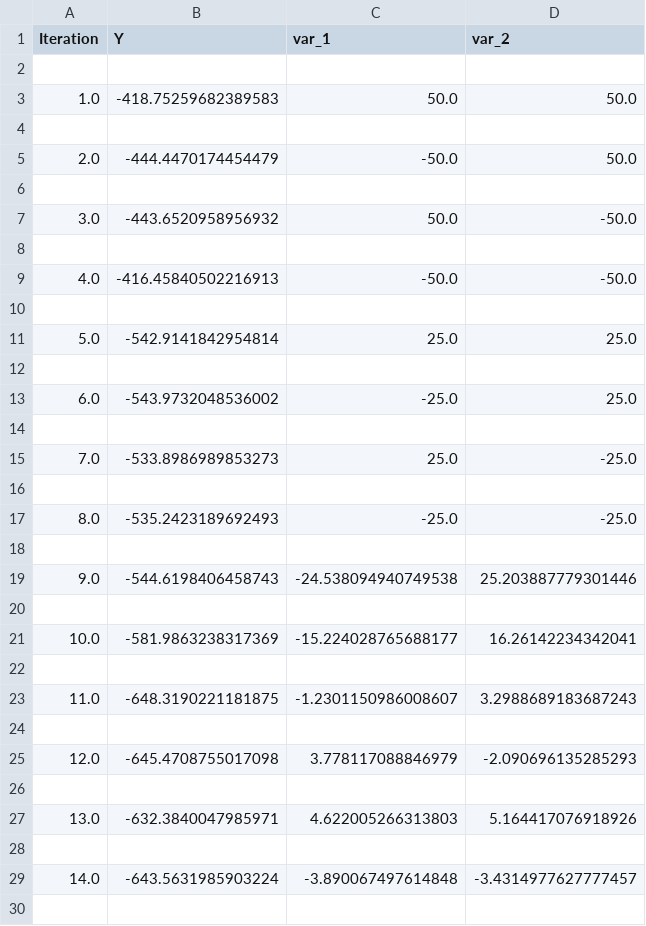
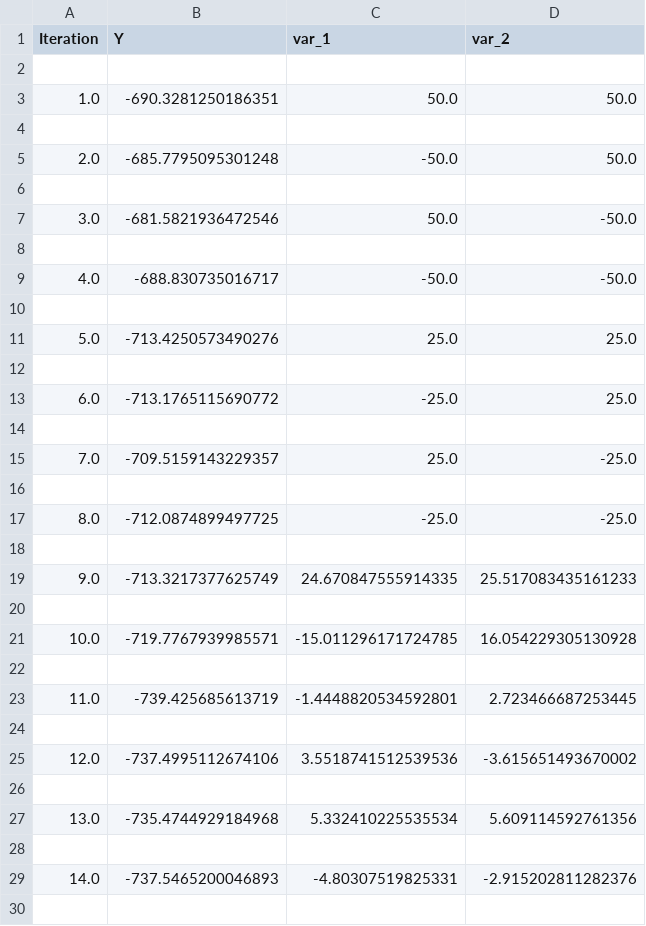
Before and after one commit to xtaiuiu/Robust-UAWN-Slicing, a CSV file: algorithms/MP_Relax_algorithms/main_algorithm/Bayesian_opt/saved_evaluations.csv, drawn as a sheet; only a part is shown; the diff covers the shown part only.

```diff
--- a/algorithms/MP_Relax_algorithms/main_algorithm/Bayesian_opt/saved_evaluations.csv
+++ b/algorithms/MP_Relax_algorithms/main_algorithm/Bayesian_opt/saved_evaluations.csv
@@ -2,29 +2,29 @@ Iteration	Y	var_1	var_2
 
-1.0	-418.75259682389583	50.0	50.0
+1.0	-690.3281250186351	50.0	50.0
 
-2.0	-444.4470174454479	-50.0	50.0
+2.0	-685.7795095301248	-50.0	50.0
 
-3.0	-443.6520958956932	50.0	-50.0
+3.0	-681.5821936472546	50.0	-50.0
 
-4.0	-416.45840502216913	-50.0	-50.0
+4.0	-688.830735016717	-50.0	-50.0
 
-5.0	-542.9141842954814	25.0	25.0
+5.0	-713.4250573490276	25.0	25.0
 
-6.0	-543.9732048536002	-25.0	25.0
+6.0	-713.1765115690772	-25.0	25.0
 
-7.0	-533.8986989853273	25.0	-25.0
+7.0	-709.5159143229357	25.0	-25.0
 
-8.0	-535.2423189692493	-25.0	-25.0
+8.0	-712.0874899497725	-25.0	-25.0
 
-9.0	-544.6198406458743	-24.538094940749538	25.203887779301446
+9.0	-713.3217377625749	24.670847555914335	25.517083435161233
 
-10.0	-581.9863238317369	-15.224028765688177	16.26142234342041
+10.0	-719.7767939985571	-15.011296171724785	16.054229305130928
 
-11.0	-648.3190221181875	-1.2301150986008607	3.2988689183687243
+11.0	-739.425685613719	-1.4448820534592801	2.723466687253445
 
-12.0	-645.4708755017098	3.778117088846979	-2.090696135285293
+12.0	-737.4995112674106	3.5518741512539536	-3.615651493670002
 
-13.0	-632.3840047985971	4.622005266313803	5.164417076918926
+13.0	-735.4744929184968	5.332410225535534	5.609114592761356
 
-14.0	-643.5631985903224	-3.890067497614848	-3.4314977627777457
+14.0	-737.5465200046893	-4.80307519825331	-2.915202811282376
 
```
Also changed, not shown: 5 added rows, 5 removed rows and 8 edited cells elsewhere in this file, 17 other files.
